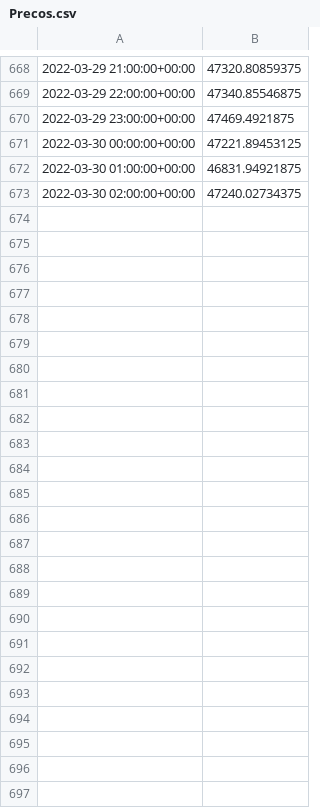
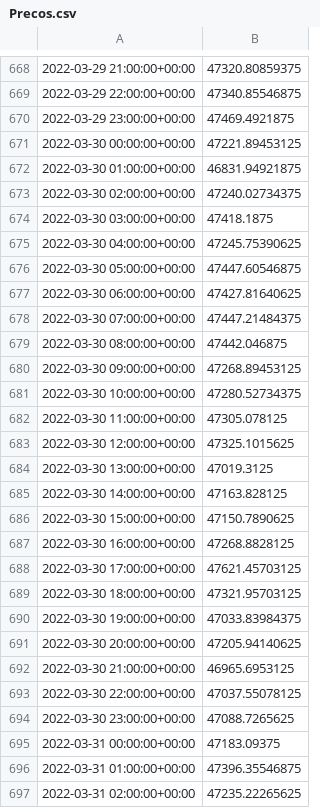
Before and after one commit to thcoelho/Social_Media_And_Financial_Markets, a CSV file: Data/Precos.csv, drawn as a sheet; only a part is shown, gaps mark what is left out.

Commit message:
Dados 31-03

```diff
--- a/Data/Precos.csv
+++ b/Data/Precos.csv
@@ -673 +673,25 @@
 2022-03-30 02:00:00+00:00;47240.02734375
+2022-03-30 03:00:00+00:00;47418.1875
+2022-03-30 04:00:00+00:00;47245.75390625
+2022-03-30 05:00:00+00:00;47447.60546875
+2022-03-30 06:00:00+00:00;47427.81640625
+2022-03-30 07:00:00+00:00;47447.21484375
+2022-03-30 08:00:00+00:00;47442.046875
+2022-03-30 09:00:00+00:00;47268.89453125
+2022-03-30 10:00:00+00:00;47280.52734375
+2022-03-30 11:00:00+00:00;47305.078125
+2022-03-30 12:00:00+00:00;47325.1015625
+2022-03-30 13:00:00+00:00;47019.3125
+2022-03-30 14:00:00+00:00;47163.828125
+2022-03-30 15:00:00+00:00;47150.7890625
+2022-03-30 16:00:00+00:00;47268.8828125
+2022-03-30 17:00:00+00:00;47621.45703125
+2022-03-30 18:00:00+00:00;47321.95703125
+2022-03-30 19:00:00+00:00;47033.83984375
+2022-03-30 20:00:00+00:00;47205.94140625
+2022-03-30 21:00:00+00:00;46965.6953125
+2022-03-30 22:00:00+00:00;47037.55078125
+2022-03-30 23:00:00+00:00;47088.7265625
+2022-03-31 00:00:00+00:00;47183.09375
+2022-03-31 01:00:00+00:00;47396.35546875
+2022-03-31 02:00:00+00:00;47235.22265625
```
